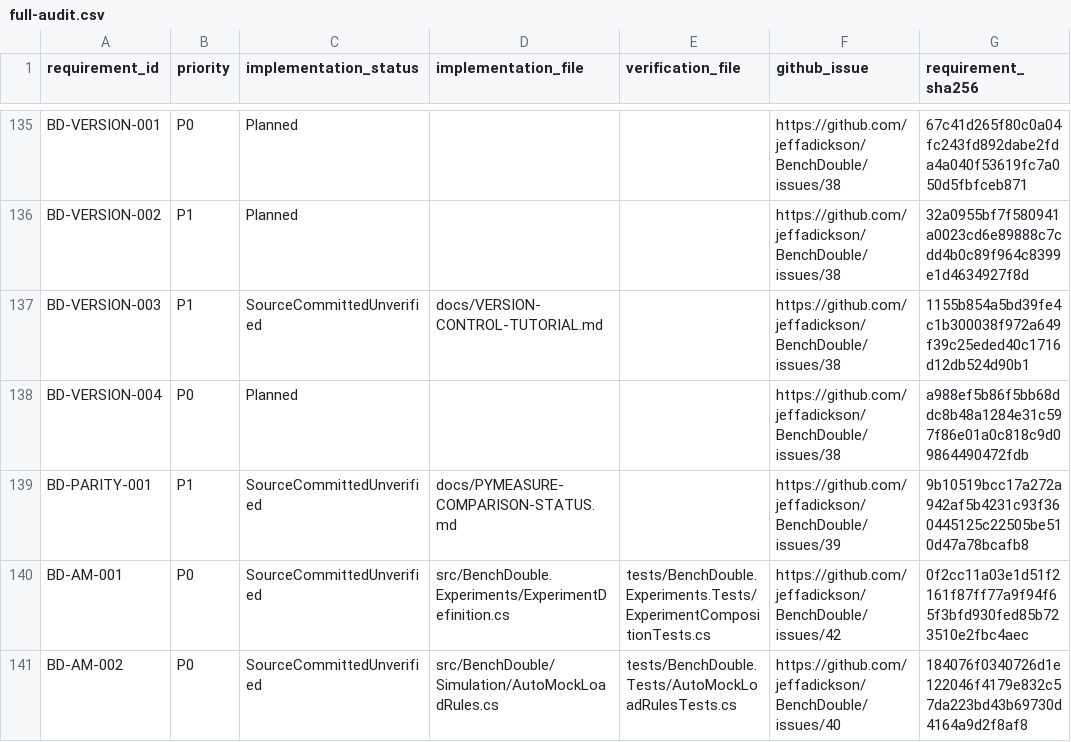
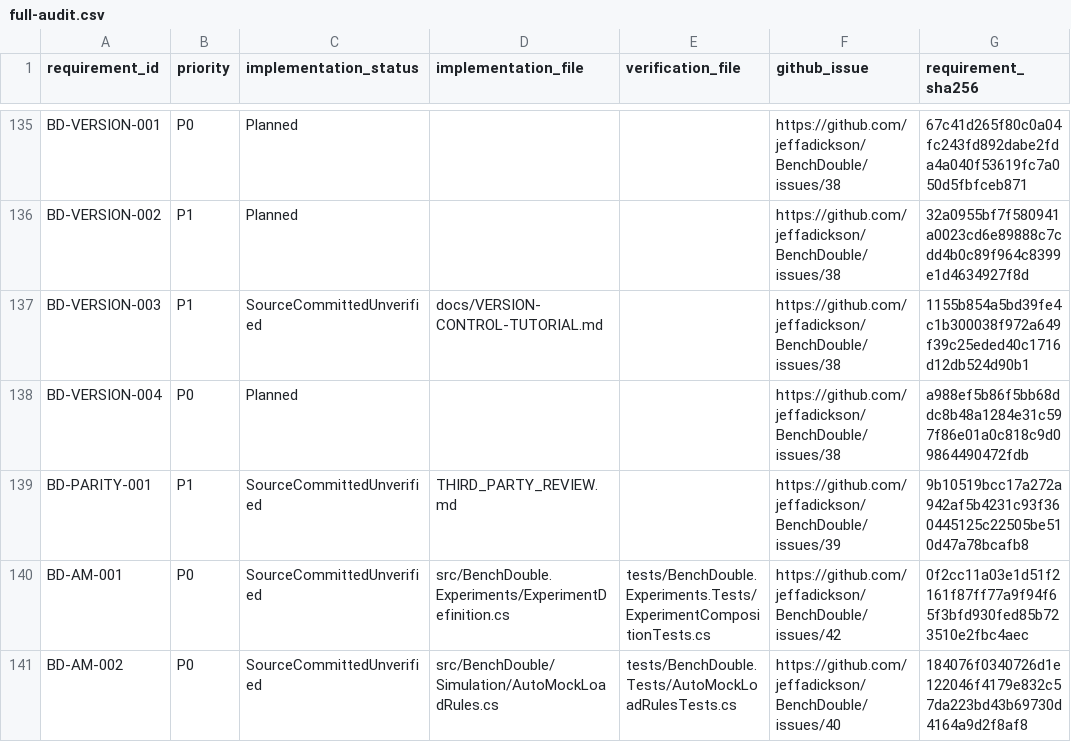
Before and after one commit to jeffadickson/BenchForge, a CSV file: requirements/full-audit.csv, drawn as a sheet; only a part is shown, gaps mark what is left out; the diff names each change by its address in the sheet, - before the commit and + after, or states it on an @@ line.

Commit message:
fix(ci): restore traceability after consolidating legal review documentation

```diff
--- a/requirements/full-audit.csv
+++ b/requirements/full-audit.csv
-D139 (implementation_file): docs/PYMEASURE-COMPARISON-STATUS.md
+D139 (implementation_file): THIRD_PARTY_REVIEW.md
```
